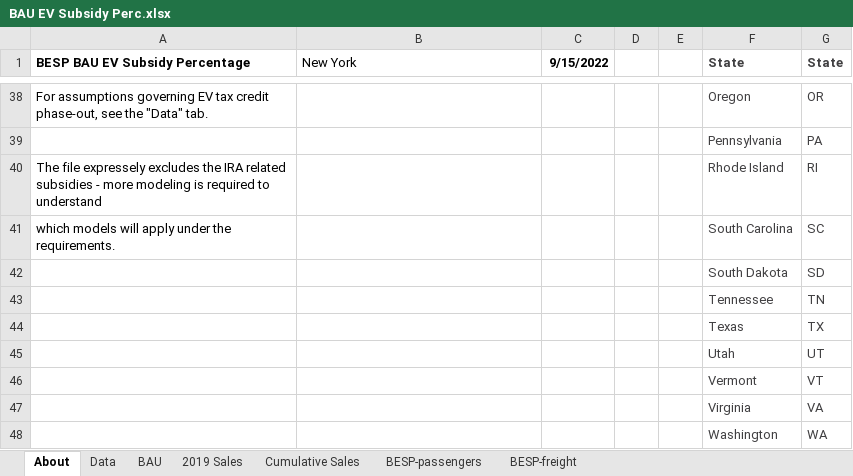
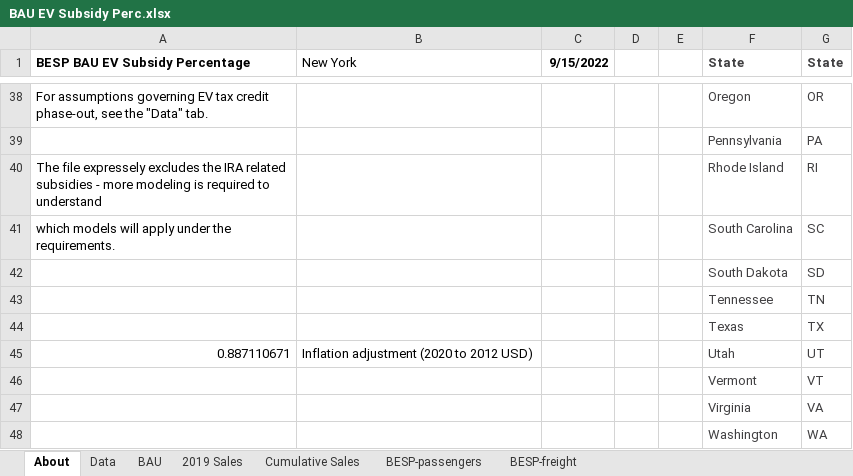
Before and after one commit to EnergyInnovation/eps-newyork, an Excel workbook: InputData/trans/BESP/BAU EV Subsidy Perc.xlsx, sheet About, drawn as a sheet; only a part is shown, gaps mark what is left out; values as stored, in another font and other column widths than the file's, no borders; the diff names each change by its address in the sheet, - before the commit and + after, or states it on an @@ line.

Commit message:
BESP inflation adjusted, BPHEVSP timeline adjustment

```diff
--- a/InputData/trans/BESP/BAU EV Subsidy Perc.xlsx (sheet About)
+++ b/InputData/trans/BESP/BAU EV Subsidy Perc.xlsx (sheet About)
-A45 (BESP BAU EV Subsidy Percentage): (empty)
+A45 (BESP BAU EV Subsidy Percentage): 0.887110671
-B45 (New York): (empty)
+B45 (New York): Inflation adjustment (2020 to 2012 USD)
```
Also changed, not shown: sheet BESP-passengers, sheet Data, formulas that keep their value, InputData/trans/BPHEVSP/BAU PHEV Subsidy Perc.xlsx, 2 other files.
